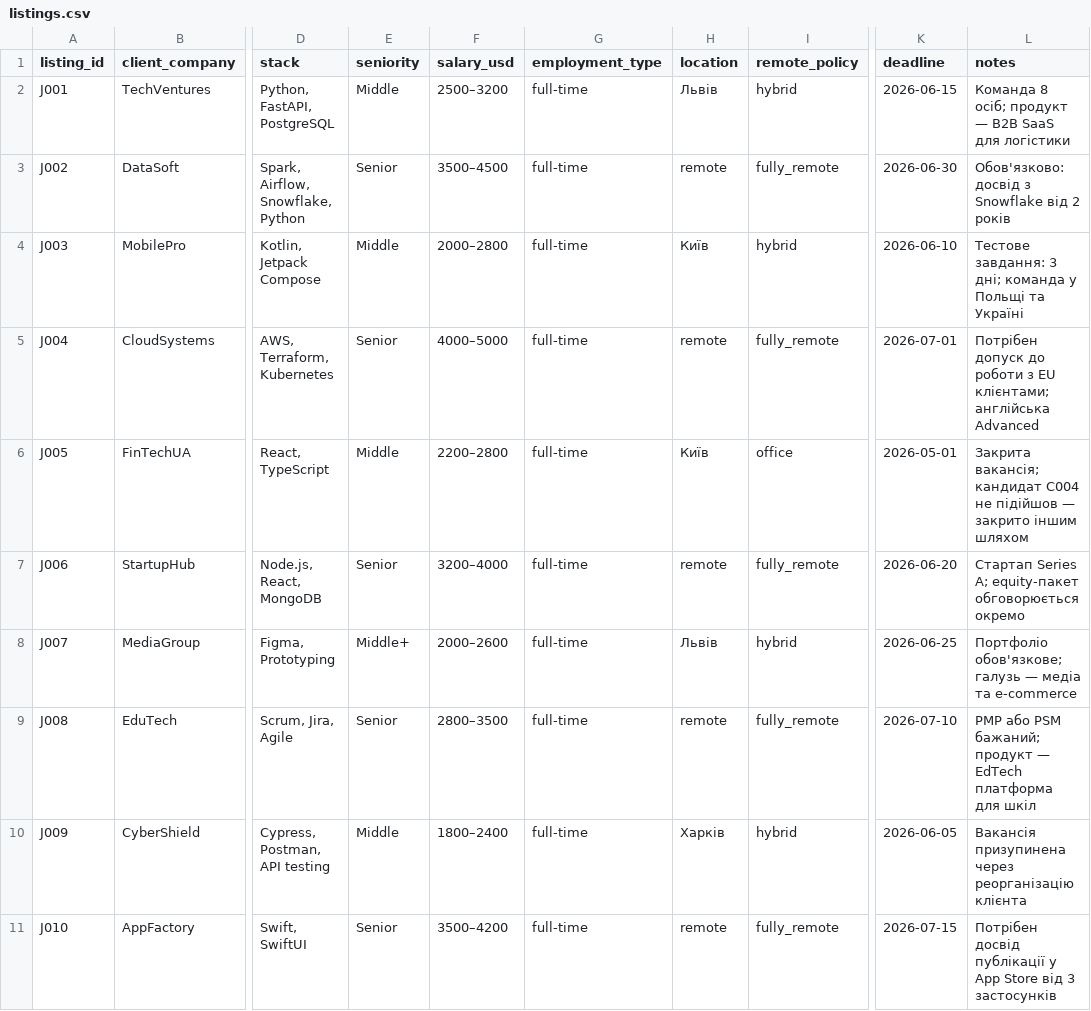
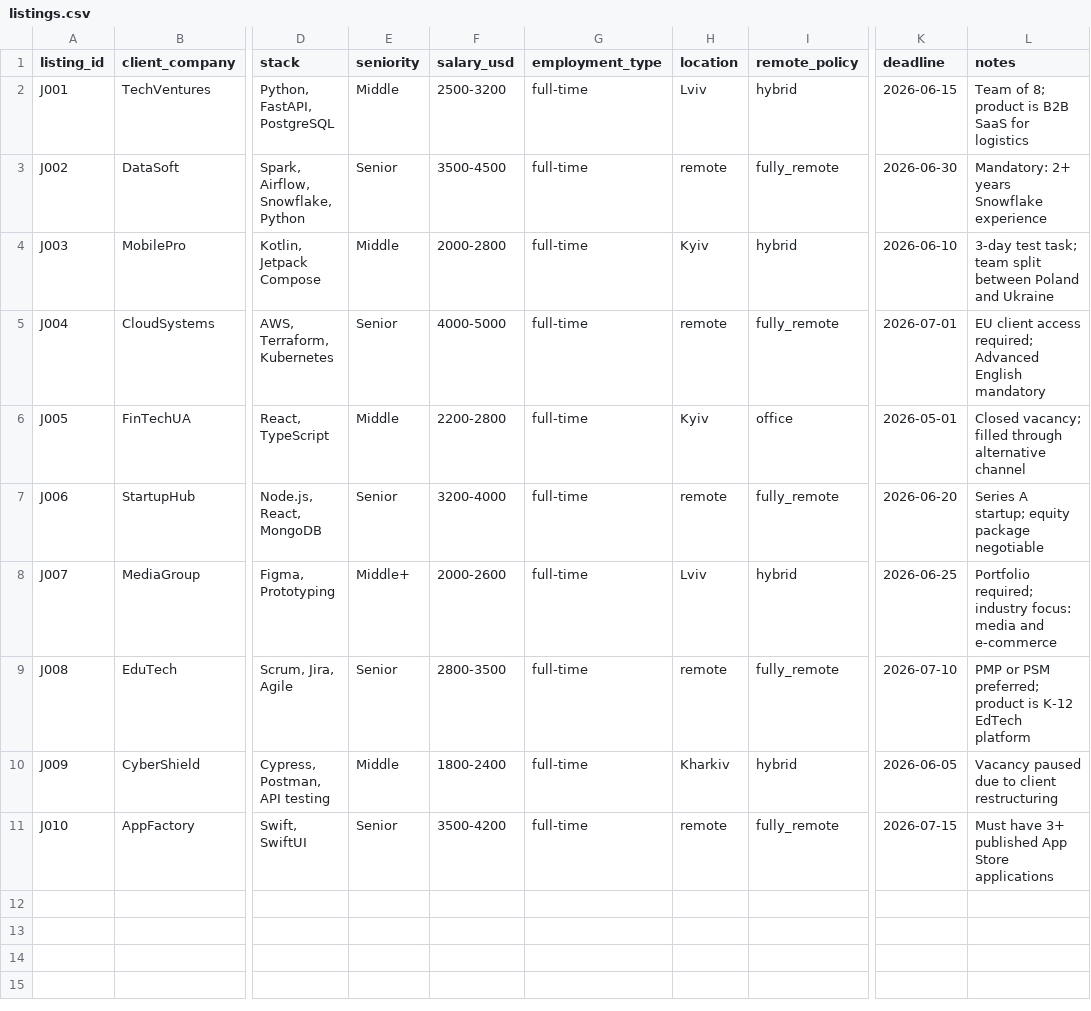
Before and after one commit to Artem-Bidniarskyi/RAG-workshop_Day2, a CSV file: data/listings.csv, drawn as a sheet; only a part is shown, gaps mark what is left out; the diff names each change by its address in the sheet, - before the commit and + after, or states it on an @@ line.

Commit message:
Move to the English

```diff
--- a/data/listings.csv
+++ b/data/listings.csv
-F2 (salary_usd): 2500–3200
+F2 (salary_usd): 2500-3200
-H2 (location): Львів
+H2 (location): Lviv
-L2 (notes): Команда 8 осіб; продукт — B2B SaaS для логістики
+L2 (notes): Team of 8; product is B2B SaaS for logistics
-F3 (salary_usd): 3500–4500
+F3 (salary_usd): 3500-4500
-L3 (notes): Обов'язково: досвід з Snowflake від 2 років
+L3 (notes): Mandatory: 2+ years Snowflake experience
-F4 (salary_usd): 2000–2800
+F4 (salary_usd): 2000-2800
-H4 (location): Київ
+H4 (location): Kyiv
-L4 (notes): Тестове завдання: 3 дні; команда у Польщі та Україні
+L4 (notes): 3-day test task; team split between Poland and Ukraine
-F5 (salary_usd): 4000–5000
+F5 (salary_usd): 4000-5000
-L5 (notes): Потрібен допуск до роботи з EU клієнтами; англійська Advanced
+L5 (notes): EU client access required; Advanced English mandatory
-F6 (salary_usd): 2200–2800
+F6 (salary_usd): 2200-2800
-H6 (location): Київ
+H6 (location): Kyiv
-L6 (notes): Закрита вакансія; кандидат C004 не підійшов — закрито іншим шляхом
+L6 (notes): Closed vacancy; filled through alternative channel
-F7 (salary_usd): 3200–4000
+F7 (salary_usd): 3200-4000
-L7 (notes): Стартап Series A; equity-пакет обговорюється окремо
+L7 (notes): Series A startup; equity package negotiable
-F8 (salary_usd): 2000–2600
+F8 (salary_usd): 2000-2600
-H8 (location): Львів
+H8 (location): Lviv
-L8 (notes): Портфоліо обов'язкове; галузь — медіа та e-commerce
+L8 (notes): Portfolio required; industry focus: media and e-commerce
-F9 (salary_usd): 2800–3500
+F9 (salary_usd): 2800-3500
-L9 (notes): PMP або PSM бажаний; продукт — EdTech платформа для шкіл
+L9 (notes): PMP or PSM preferred; product is K-12 EdTech platform
-F10 (salary_usd): 1800–2400
+F10 (salary_usd): 1800-2400
-H10 (location): Харків
+H10 (location): Kharkiv
-L10 (notes): Вакансія призупинена через реорганізацію клієнта
+L10 (notes): Vacancy paused due to client restructuring
-F11 (salary_usd): 3500–4200
+F11 (salary_usd): 3500-4200
-L11 (notes): Потрібен досвід публікації у App Store від 3 застосунків
+L11 (notes): Must have 3+ published App Store applications
```
Also changed, not shown: data/candidates.csv, 5 other files.
